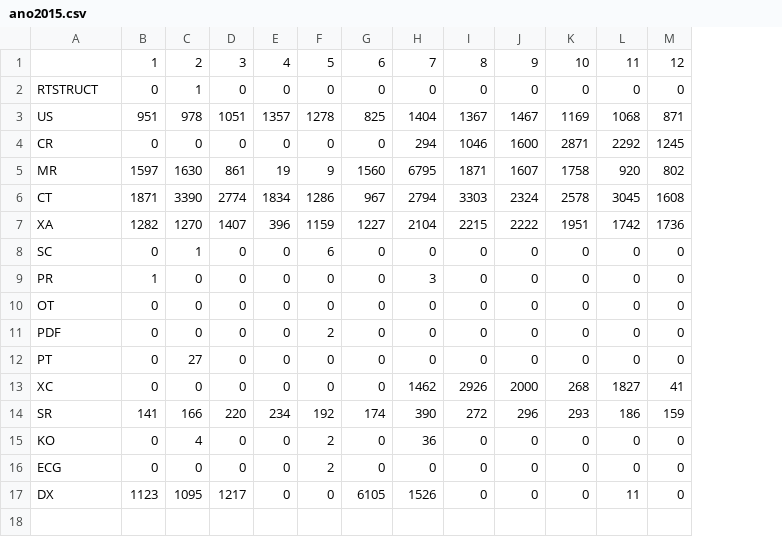
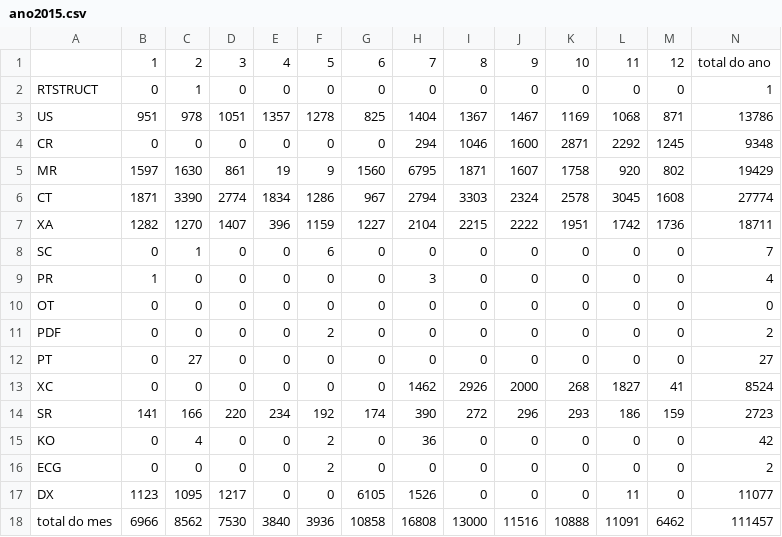
Before and after one commit to diego-lima/estudos, a CSV file: Bimed/ano2015.csv, drawn as a sheet; the diff names each change by its address in the sheet, - before the commit and + after, or states it on an @@ line.

```diff
--- a/Bimed/ano2015.csv
+++ b/Bimed/ano2015.csv
+column N, rows 1-17: total do ano | 1 | 13786 | 9348 | 19429 | 27774 | 18711 | 7 | 4 | 0 | 2 | 27 | 8524 | 2723 | 42 | 2 | 11077
+row 18: total do mes | 6966 | 8562 | 7530 | 3840 | 3936 | 10858 | 16808 | 13000 | 11516 | 10888 | 11091 | 6462 | 111457
```
Also changed, not shown: Bimed/ano2013.csv, Bimed/ano2014.csv, 1 other file.
